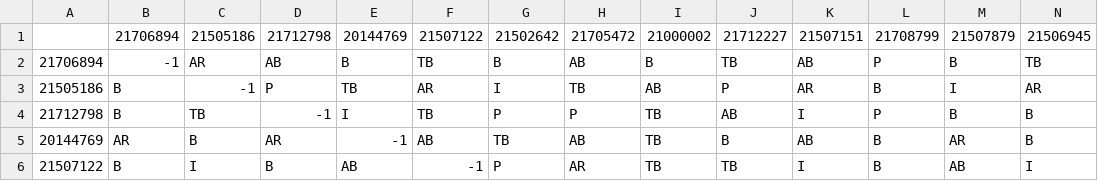
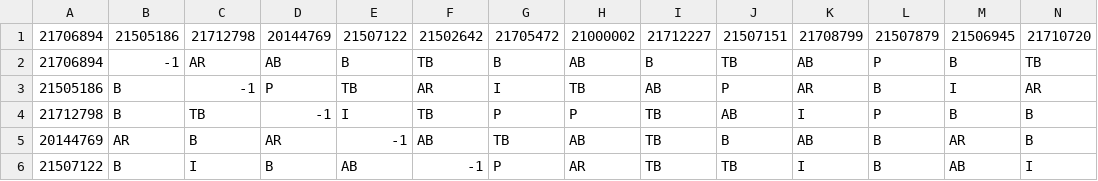
Before and after one commit to igwall/math_decision, a CSV file: preferences.csv, drawn as a sheet; only a part is shown; removed rows and columns are numbered as before the commit, all else as after; rows hold the shown columns only; the diff names each change by its address in the sheet, - before the commit and + after, or states it on an @@ line.

```diff
--- a/preferences.csv
+++ b/preferences.csv
-row 1:  | 21706894 | 21505186 | 21712798 | 20144769 | 21507122 | 21502642 | 21705472 | 21000002 | 21712227 | 21507151 | 21708799 | 21507879 | 21506945
+row 1: 21706894 | 21505186 | 21712798 | 20144769 | 21507122 | 21502642 | 21705472 | 21000002 | 21712227 | 21507151 | 21708799 | 21507879 | 21506945 | 21710720
```
Also changed, not shown: 2 other files.
